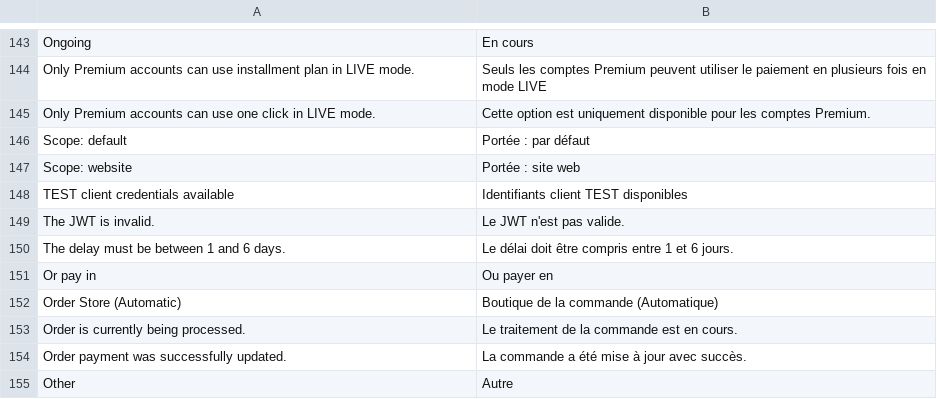
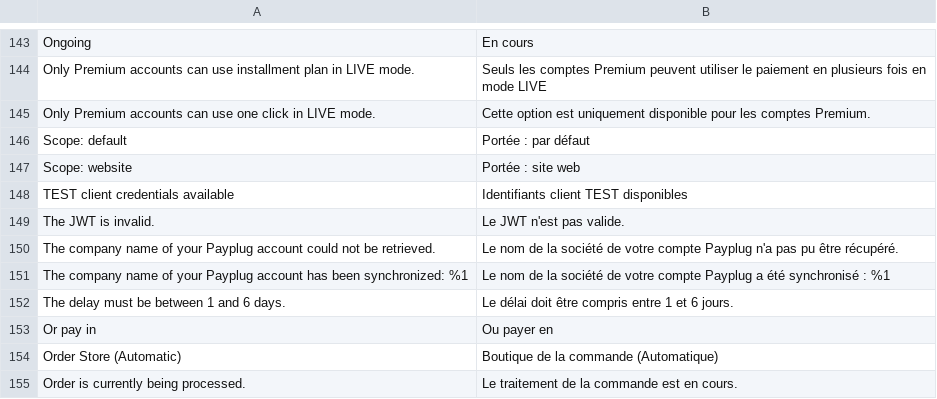
Before and after one commit to payplug/payplug-magento2, a CSV file: i18n/fr_FR.csv, drawn as a sheet; only a part is shown, gaps mark what is left out; the shorter side is filled out with more unchanged rows.

Commit message:
MAG-670: Add observer to sync OAuth2 company name

```diff
--- a/i18n/fr_FR.csv
+++ b/i18n/fr_FR.csv
@@ -149,2 +149,4 @@
 "The JWT is invalid.","Le JWT n'est pas valide."
+"The company name of your Payplug account could not be retrieved.","Le nom de la société de votre compte Payplug n'a pas pu être récupéré."
+"The company name of your Payplug account has been synchronized: %1","Le nom de la société de votre compte Payplug a été synchronisé : %1"
 "The delay must be between 1 and 6 days.","Le délai doit être compris entre 1 et 6 jours."
```
Also changed, not shown: i18n/en_US.csv, i18n/es_ES.csv, 5 other files.
